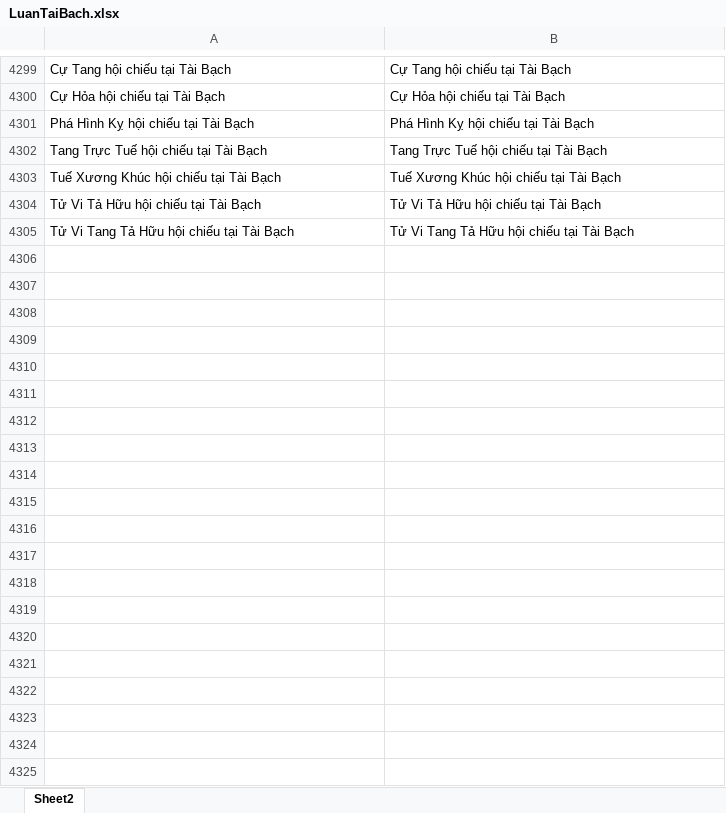
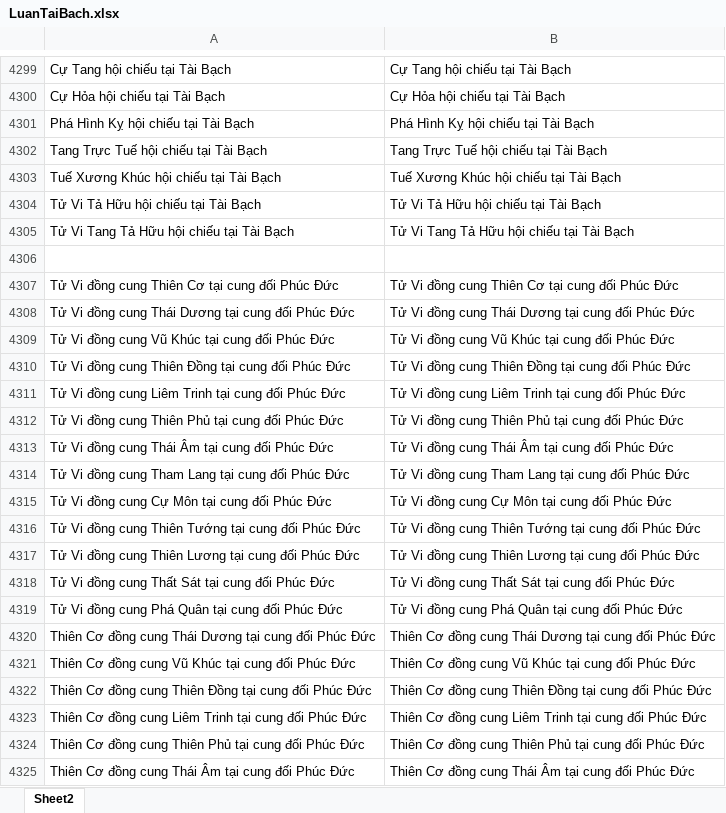
Before and after one commit to Donniehieu/LuanGiaiTuViBacPhai, an Excel workbook: LuanTaiBach.xlsx, sheet Sheet2, drawn as a sheet; only a part is shown, gaps mark what is left out; values as stored, in another font and other column widths than the file's, no borders; conditional formats not drawn; the diff covers the shown part only; the diff names each change by its address in the sheet, - before the commit and + after, or states it on an @@ line.

```diff
--- a/LuanTaiBach.xlsx (sheet Sheet2)
+++ b/LuanTaiBach.xlsx (sheet Sheet2)
+row 4306: (empty)
+row 4307: Tử Vi đồng cung Thiên Cơ tại cung đối Phúc Đức | Tử Vi đồng cung Thiên Cơ tại cung đối Phúc Đức
+row 4308: Tử Vi đồng cung Thái Dương tại cung đối Phúc Đức | Tử Vi đồng cung Thái Dương tại cung đối Phúc Đức
+row 4309: Tử Vi đồng cung Vũ Khúc tại cung đối Phúc Đức | Tử Vi đồng cung Vũ Khúc tại cung đối Phúc Đức
+row 4310: Tử Vi đồng cung Thiên Đồng tại cung đối Phúc Đức | Tử Vi đồng cung Thiên Đồng tại cung đối Phúc Đức
+row 4311: Tử Vi đồng cung Liêm Trinh tại cung đối Phúc Đức | Tử Vi đồng cung Liêm Trinh tại cung đối Phúc Đức
+row 4312: Tử Vi đồng cung Thiên Phủ tại cung đối Phúc Đức | Tử Vi đồng cung Thiên Phủ tại cung đối Phúc Đức
+row 4313: Tử Vi đồng cung Thái Âm tại cung đối Phúc Đức | Tử Vi đồng cung Thái Âm tại cung đối Phúc Đức
+row 4314: Tử Vi đồng cung Tham Lang tại cung đối Phúc Đức | Tử Vi đồng cung Tham Lang tại cung đối Phúc Đức
+row 4315: Tử Vi đồng cung Cự Môn tại cung đối Phúc Đức | Tử Vi đồng cung Cự Môn tại cung đối Phúc Đức
+row 4316: Tử Vi đồng cung Thiên Tướng tại cung đối Phúc Đức | Tử Vi đồng cung Thiên Tướng tại cung đối Phúc Đức
+row 4317: Tử Vi đồng cung Thiên Lương tại cung đối Phúc Đức | Tử Vi đồng cung Thiên Lương tại cung đối Phúc Đức
+row 4318: Tử Vi đồng cung Thất Sát tại cung đối Phúc Đức | Tử Vi đồng cung Thất Sát tại cung đối Phúc Đức
+row 4319: Tử Vi đồng cung Phá Quân tại cung đối Phúc Đức | Tử Vi đồng cung Phá Quân tại cung đối Phúc Đức
+row 4320: Thiên Cơ đồng cung Thái Dương tại cung đối Phúc Đức | Thiên Cơ đồng cung Thái Dương tại cung đối Phúc Đức
+row 4321: Thiên Cơ đồng cung Vũ Khúc tại cung đối Phúc Đức | Thiên Cơ đồng cung Vũ Khúc tại cung đối Phúc Đức
+row 4322: Thiên Cơ đồng cung Thiên Đồng tại cung đối Phúc Đức | Thiên Cơ đồng cung Thiên Đồng tại cung đối Phúc Đức
+row 4323: Thiên Cơ đồng cung Liêm Trinh tại cung đối Phúc Đức | Thiên Cơ đồng cung Liêm Trinh tại cung đối Phúc Đức
+row 4324: Thiên Cơ đồng cung Thiên Phủ tại cung đối Phúc Đức | Thiên Cơ đồng cung Thiên Phủ tại cung đối Phúc Đức
+row 4325: Thiên Cơ đồng cung Thái Âm tại cung đối Phúc Đức | Thiên Cơ đồng cung Thái Âm tại cung đối Phúc Đức
```
Also changed, not shown: 87 added rows elsewhere in this sheet, LuanDienTrach.xlsx, LuanNoBoc.xlsx, 10 other files.
